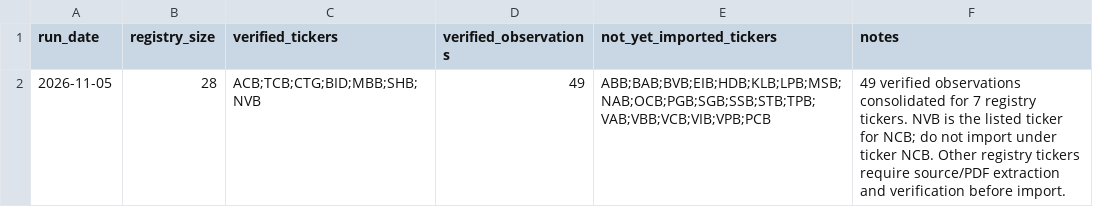
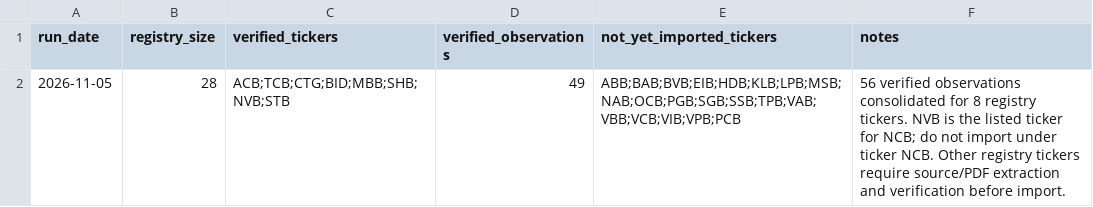
Before and after one commit to TRILM1611/vietnam-banking-dashboard, a CSV file: Ngan-hang/vn_banking_dashboard_free/BANK_REGISTRY_IMPORT_STATUS_2026-11-05.csv, drawn as a sheet.

Commit message:
Update verified registry coverage after STB Q3 2026 extraction

```diff
--- a/Ngan-hang/vn_banking_dashboard_free/BANK_REGISTRY_IMPORT_STATUS_2026-11-05.csv
+++ b/Ngan-hang/vn_banking_dashboard_free/BANK_REGISTRY_IMPORT_STATUS_2026-11-05.csv
@@ -1,2 +1,2 @@
 run_date,registry_size,verified_tickers,verified_observations,not_yet_imported_tickers,notes
-2026-11-05,28,"ACB;TCB;CTG;BID;MBB;SHB;NVB",49,"ABB;BAB;BVB;EIB;HDB;KLB;LPB;MSB;NAB;OCB;PGB;SGB;SSB;STB;TPB;VAB;VBB;VCB;VIB;VPB;PCB","49 verified observations consolidated for 7 registry tickers. NVB is the listed ticker for NCB; do not import under ticker NCB. Other registry tickers require source/PDF extraction and verification before import."
+2026-11-05,28,"ACB;TCB;CTG;BID;MBB;SHB;NVB;STB",49,"ABB;BAB;BVB;EIB;HDB;KLB;LPB;MSB;NAB;OCB;PGB;SGB;SSB;TPB;VAB;VBB;VCB;VIB;VPB;PCB","56 verified observations consolidated for 8 registry tickers. NVB is the listed ticker for NCB; do not import under ticker NCB. Other registry tickers require source/PDF extraction and verification before import."
```
